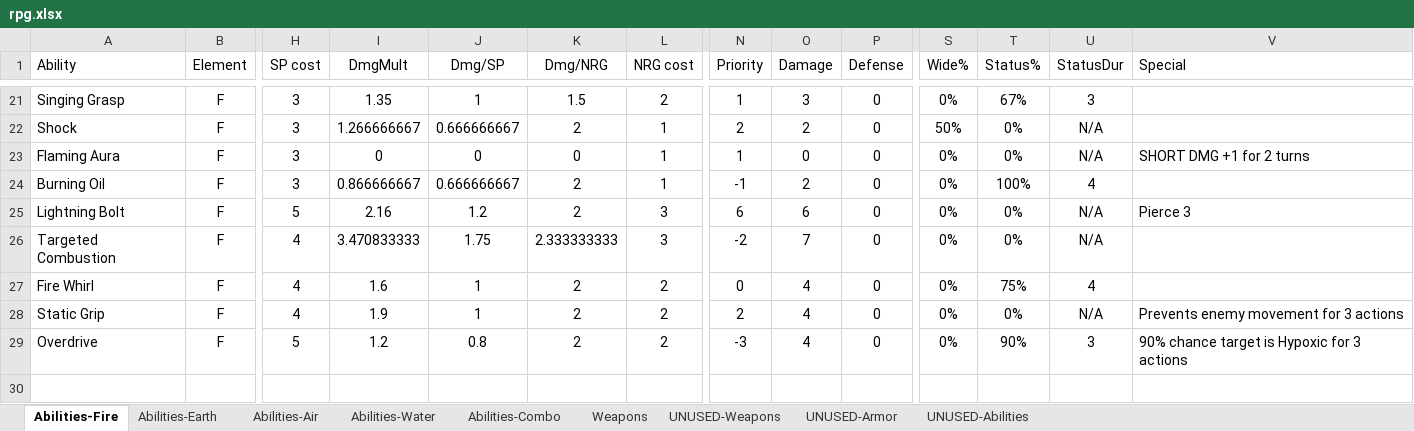
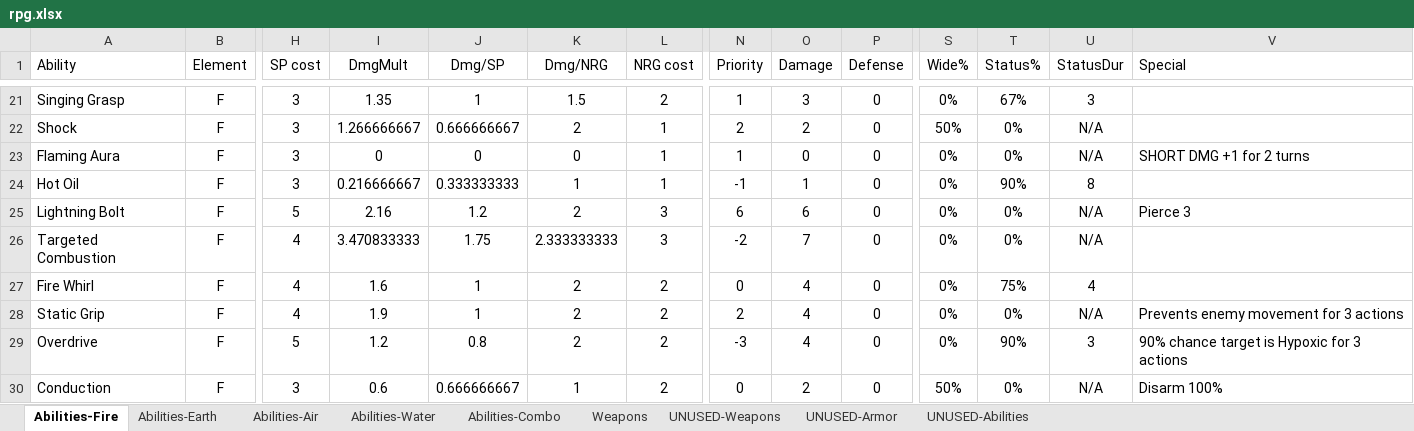
Before and after one commit to eyeCube/gladius-et-scutum, an Excel workbook: rpg.xlsx, sheet Abilities-Fire, drawn as a sheet; only a part is shown, gaps mark what is left out; values as stored, in another font and other column widths than the file's, no borders; conditional formats not drawn; removed rows and columns are numbered as before the commit, all else as after; rows hold the shown columns only; the diff names each change by its address in the sheet, - before the commit and + after, or states it on an @@ line.

```diff
--- a/rpg.xlsx (sheet Abilities-Fire)
+++ b/rpg.xlsx (sheet Abilities-Fire)
-A24 (Ability): Burning Oil
+A24 (Ability): Hot Oil
-I24 (DmgMult): 0.866666667
+I24 (DmgMult): 0.216666667
-J24 (Dmg/SP): 0.666666667
+J24 (Dmg/SP): 0.333333333
-K24 (Dmg/NRG): 2
+K24 (Dmg/NRG): 1
-O24 (Damage): 2
+O24 (Damage): 1
-T24 (Status%): 100%
+T24 (Status%): 90%
-U24 (StatusDur): 4
+U24 (StatusDur): 8
-row 30: (empty)
+row 30: Conduction | F | 3 | 0.6 | 0.666666667 | 1 | 2 | 0 | 2 | 0 | 50% | 0% | N/A | Disarm 100%
```
Also changed, not shown: sheet Abilities-Earth, sheet Abilities-Air, sheet Abilities-Water, formulas that keep their value, 3 other files.
